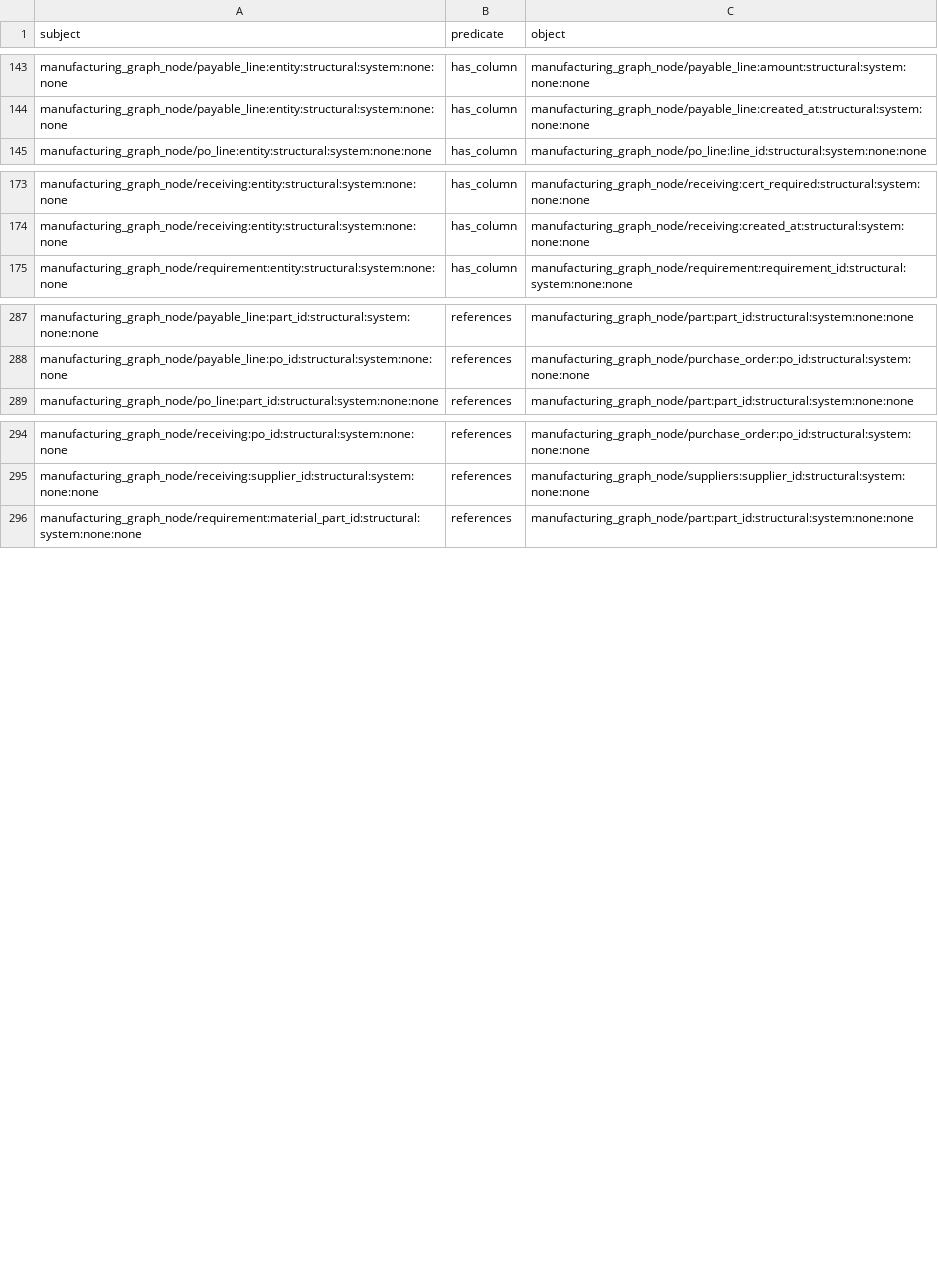
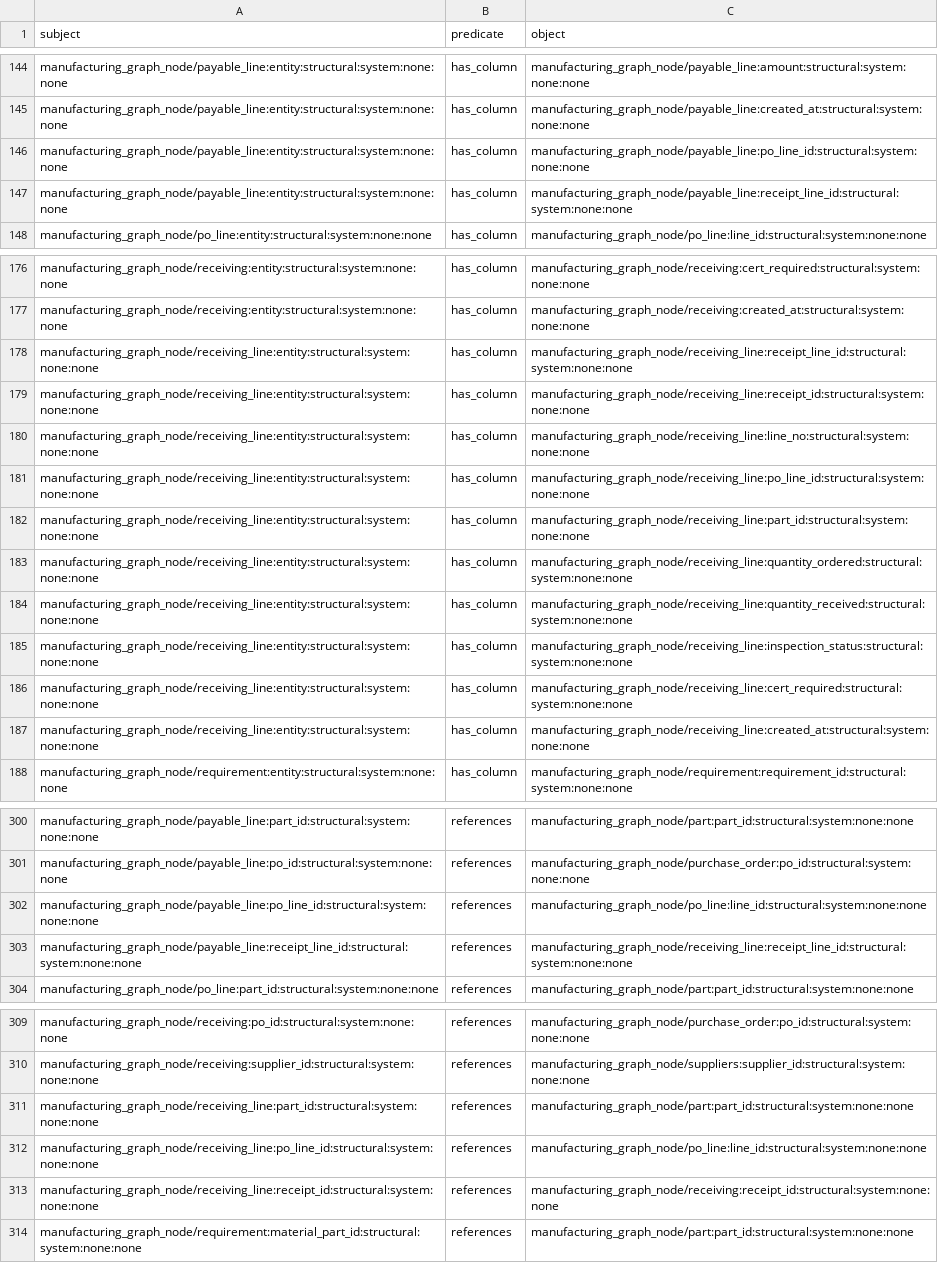
Before and after one commit to wmthompson1/product-ontime-analysis, a TSV file: replit_integrations/graph_triples.tsv, drawn as a sheet; only a part is shown, gaps mark what is left out; the diff covers the shown part only; the diff names each change by its address in the sheet, - before the commit and + after, or states it on an @@ line.

```diff
--- a/replit_integrations/graph_triples.tsv
+++ b/replit_integrations/graph_triples.tsv
+row 146: manufacturing_graph_node/payable_line:entity:structural:system:none:none | has_column | manufacturing_graph_node/payable_line:po_line_id:structural:system:none:none
+row 147: manufacturing_graph_node/payable_line:entity:structural:system:none:none | has_column | manufacturing_graph_node/payable_line:receipt_line_id:structural:system:none:none
+row 178: manufacturing_graph_node/receiving_line:entity:structural:system:none:none | has_column | manufacturing_graph_node/receiving_line:receipt_line_id:structural:system:none:none
+row 179: manufacturing_graph_node/receiving_line:entity:structural:system:none:none | has_column | manufacturing_graph_node/receiving_line:receipt_id:structural:system:none:none
+row 180: manufacturing_graph_node/receiving_line:entity:structural:system:none:none | has_column | manufacturing_graph_node/receiving_line:line_no:structural:system:none:none
+row 181: manufacturing_graph_node/receiving_line:entity:structural:system:none:none | has_column | manufacturing_graph_node/receiving_line:po_line_id:structural:system:none:none
+row 182: manufacturing_graph_node/receiving_line:entity:structural:system:none:none | has_column | manufacturing_graph_node/receiving_line:part_id:structural:system:none:none
+row 183: manufacturing_graph_node/receiving_line:entity:structural:system:none:none | has_column | manufacturing_graph_node/receiving_line:quantity_ordered:structural:system:none:none
+row 184: manufacturing_graph_node/receiving_line:entity:structural:system:none:none | has_column | manufacturing_graph_node/receiving_line:quantity_received:structural:system:none:none
+row 185: manufacturing_graph_node/receiving_line:entity:structural:system:none:none | has_column | manufacturing_graph_node/receiving_line:inspection_status:structural:system:none:none
+row 186: manufacturing_graph_node/receiving_line:entity:structural:system:none:none | has_column | manufacturing_graph_node/receiving_line:cert_required:structural:system:none:none
+row 187: manufacturing_graph_node/receiving_line:entity:structural:system:none:none | has_column | manufacturing_graph_node/receiving_line:created_at:structural:system:none:none
+row 302: manufacturing_graph_node/payable_line:po_line_id:structural:system:none:none | references | manufacturing_graph_node/po_line:line_id:structural:system:none:none
+row 303: manufacturing_graph_node/payable_line:receipt_line_id:structural:system:none:none | references | manufacturing_graph_node/receiving_line:receipt_line_id:structural:system:none:none
+row 311: manufacturing_graph_node/receiving_line:part_id:structural:system:none:none | references | manufacturing_graph_node/part:part_id:structural:system:none:none
+row 312: manufacturing_graph_node/receiving_line:po_line_id:structural:system:none:none | references | manufacturing_graph_node/po_line:line_id:structural:system:none:none
+row 313: manufacturing_graph_node/receiving_line:receipt_id:structural:system:none:none | references | manufacturing_graph_node/receiving:receipt_id:structural:system:none:none
```
Also changed, not shown: 1 added row elsewhere in this file, field_descriptions.csv, table_descriptions.csv, 12 other files.
